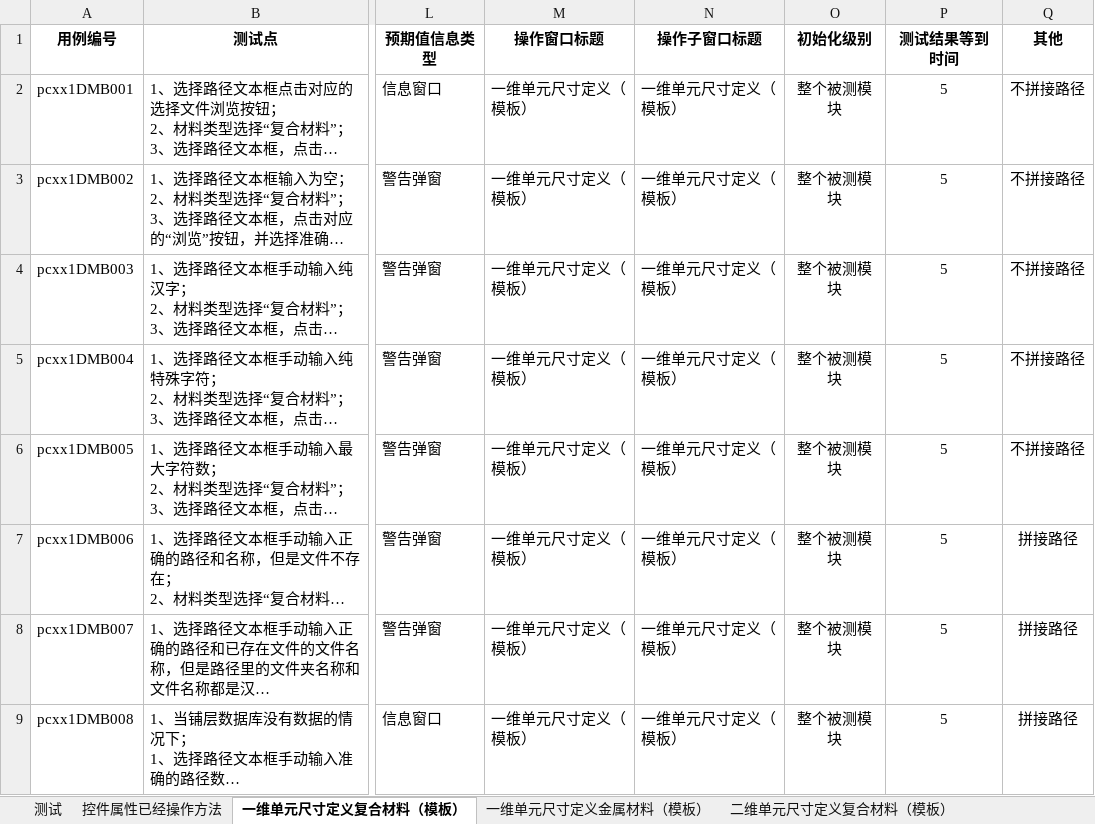
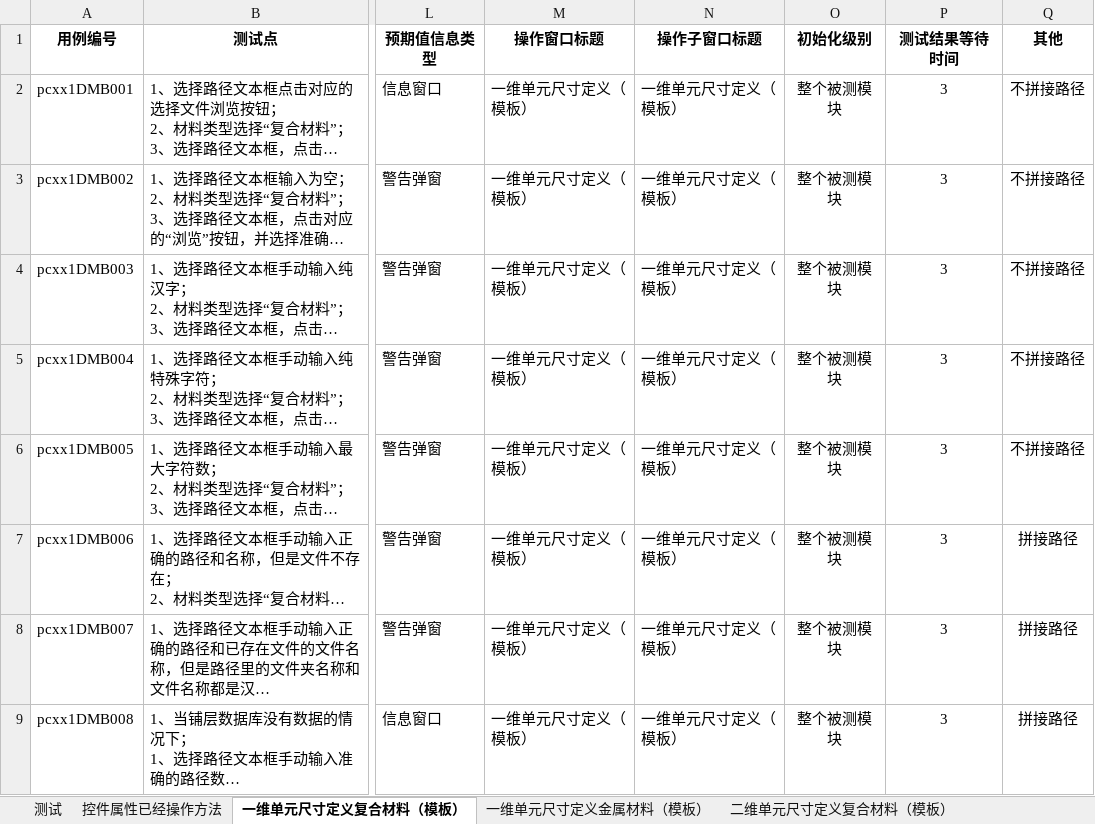
Before and after one commit to hejian5621/Aerobook, an Excel workbook: src/testCase/c_useCase_file/Aerocheck/尺寸信息/自动化一维二维单元尺寸定义（模板）.xlsx, sheet 一维单元尺寸定义复合材料（模板）, drawn as a sheet; only a part is shown, gaps mark what is left out; long unchanged cells end in …; values as stored, in another font and other column widths than the file's, no borders; the diff names each change by its address in the sheet, - before the commit and + after, or states it on an @@ line.

```diff
--- a/src/testCase/c_useCase_file/Aerocheck/尺寸信息/自动化一维二维单元尺寸定义（模板）.xlsx (sheet 一维单元尺寸定义复合材料（模板）)
+++ b/src/testCase/c_useCase_file/Aerocheck/尺寸信息/自动化一维二维单元尺寸定义（模板）.xlsx (sheet 一维单元尺寸定义复合材料（模板）)
-P1: 测试结果等到时间
+P1: 测试结果等待时间
-P2:P9 (测试结果等待时间): 5
+P2:P9 (测试结果等待时间): 3
```
Also changed, not shown: sheet 一维单元尺寸定义金属材料（模板）, sheet 二维单元尺寸定义金属材料（模板）, sheet 二维单元尺寸定义复合材料（模板）, src/testCase/c_useCase_file/Aerocheck/initialize/控件属性已经操作方法初始化.xlsx, src/testCase/c_useCase_file/Aerocheck/initialize/自动化测试用例模板.xlsx, 31 other files.
